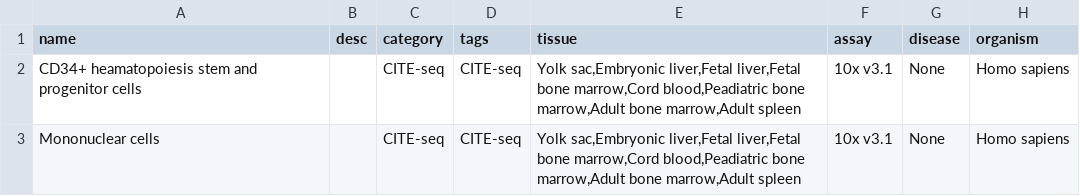
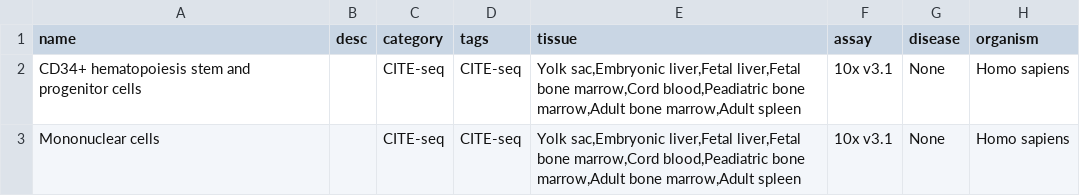
Before and after one commit to haniffalab/jekyll-cellatlas-io-collections, a CSV file: _data/gottgens-hspc.csv, drawn as a sheet; only a part is shown; the diff names each change by its address in the sheet, - before the commit and + after, or states it on an @@ line.

Commit message:
correct typo

```diff
--- a/_data/gottgens-hspc.csv
+++ b/_data/gottgens-hspc.csv
-A2 (name): CD34+ heamatopoiesis stem and…
+A2 (name): CD34+ hematopoiesis stem and…
```
Also changed, not shown: 1 other file.
